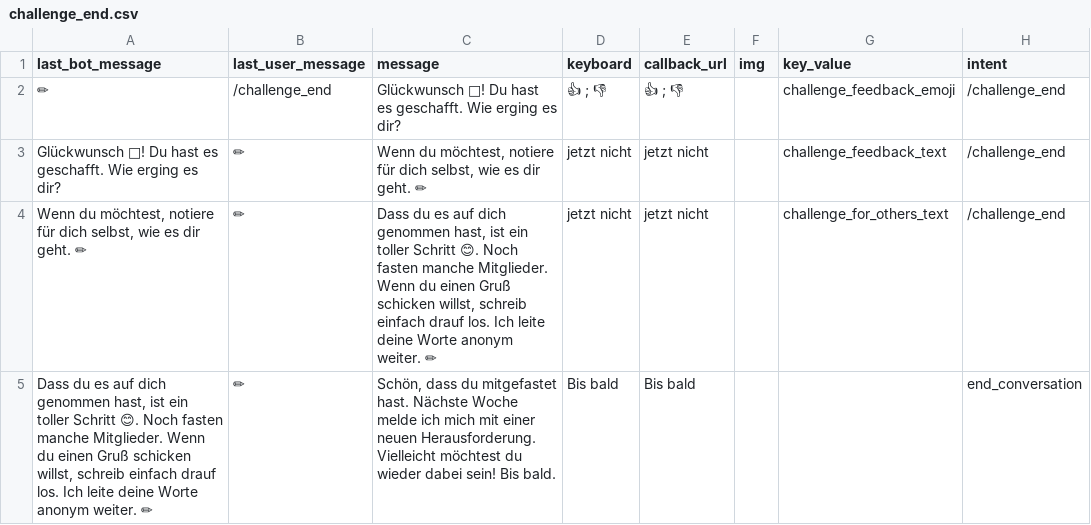
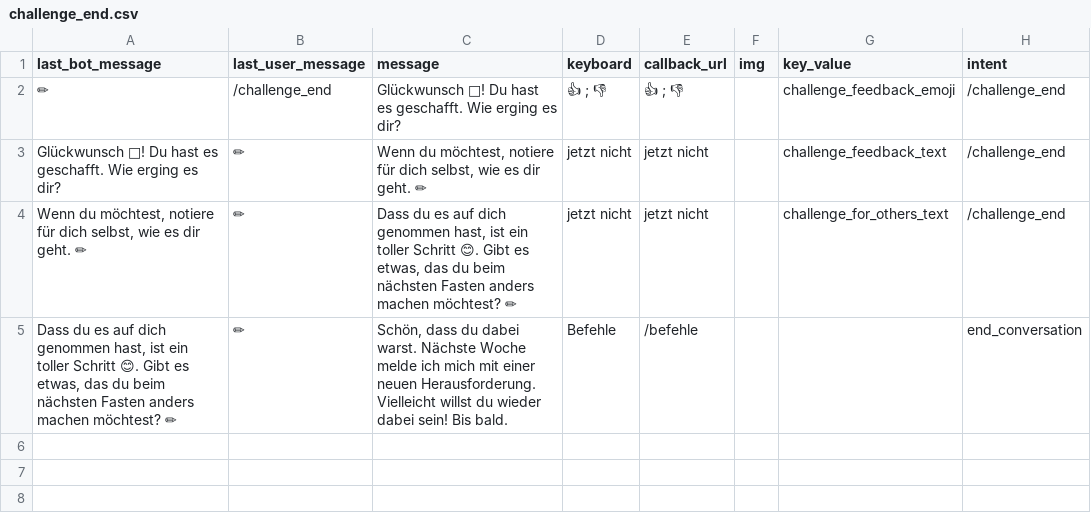
Before and after one commit to s0288/strowan_bot, a CSV file: strowan_bot/dialogues/challenge_end.csv, drawn as a sheet.

Commit message:
changed challenge_end

```diff
--- a/strowan_bot/dialogues/challenge_end.csv
+++ b/strowan_bot/dialogues/challenge_end.csv
@@ -3,3 +3,3 @@ last_bot_message,last_user_message,message,keyboard,callback_url,img,key_value,i
 Glückwunsch 🎉! Du hast es geschafft. Wie erging es dir?,✏,"Wenn du möchtest, notiere für dich selbst, wie es dir geht. ✏",jetzt nicht,jetzt nicht,,challenge_feedback_text,/challenge_end
-"Wenn du möchtest, notiere für dich selbst, wie es dir geht. ✏",✏,"Dass du es auf dich genommen hast, ist ein toller Schritt 😊. Noch fasten manche Mitglieder. Wenn du einen Gruß schicken willst, schreib einfach drauf los. Ich leite deine Worte anonym weiter. ✏",jetzt nicht,jetzt nicht,,challenge_for_others_text,/challenge_end
-"Dass du es auf dich genommen hast, ist ein toller Schritt 😊. Noch fasten manche Mitglieder. Wenn du einen Gruß schicken willst, schreib einfach drauf los. Ich leite deine Worte anonym weiter. ✏",✏,"Schön, dass du mitgefastet hast. Nächste Woche melde ich mich mit einer neuen Herausforderung. Vielleicht möchtest du wieder dabei sein! Bis bald.",Bis bald,Bis bald,,,end_conversation
+"Wenn du möchtest, notiere für dich selbst, wie es dir geht. ✏",✏,"Dass du es auf dich genommen hast, ist ein toller Schritt 😊. Gibt es etwas, das du beim nächsten Fasten anders machen möchtest? ✏",jetzt nicht,jetzt nicht,,challenge_for_others_text,/challenge_end
+"Dass du es auf dich genommen hast, ist ein toller Schritt 😊. Gibt es etwas, das du beim nächsten Fasten anders machen möchtest? ✏",✏,"Schön, dass du dabei warst. Nächste Woche melde ich mich mit einer neuen Herausforderung. Vielleicht willst du wieder dabei sein! Bis bald.",Befehle,/befehle,,,end_conversation
```
